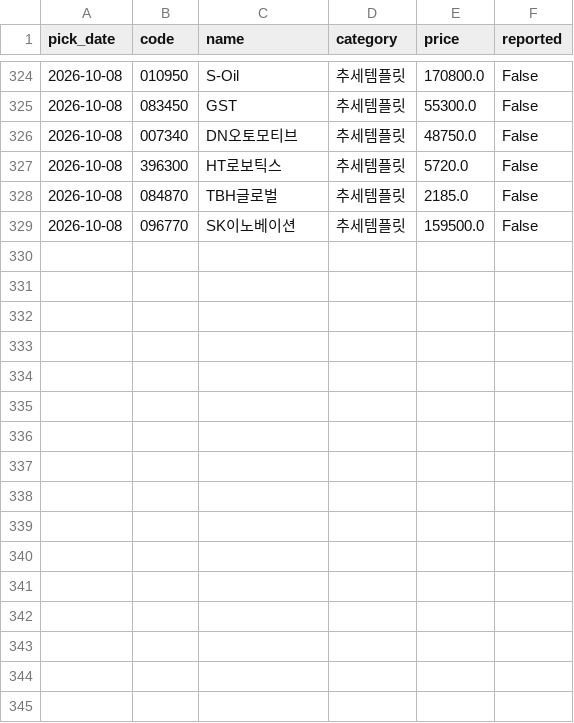
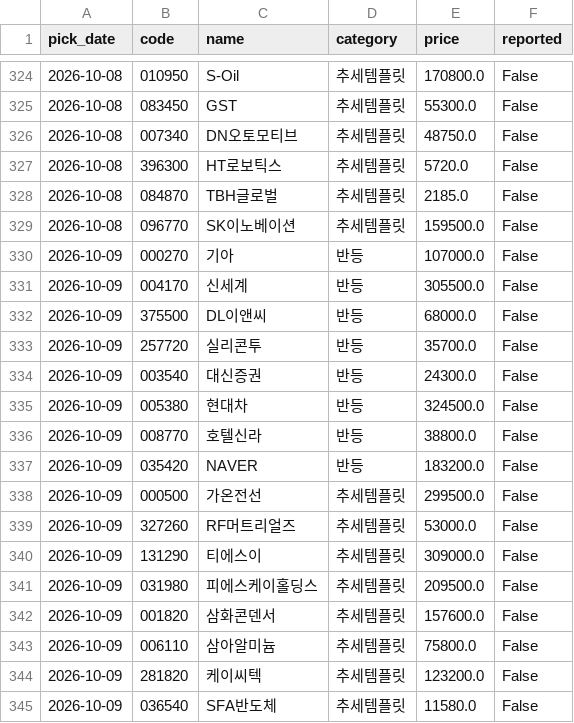
Before and after one commit to Kay2143/trading-strategy, a CSV file: picks_log.csv, drawn as a sheet; only a part is shown, gaps mark what is left out.

```diff
--- a/picks_log.csv
+++ b/picks_log.csv
@@ -329 +329,17 @@
 2026-10-08,096770,SK이노베이션,추세템플릿,159500.0,False
+2026-10-09,000270,기아,반등,107000.0,False
+2026-10-09,004170,신세계,반등,305500.0,False
+2026-10-09,375500,DL이앤씨,반등,68000.0,False
+2026-10-09,257720,실리콘투,반등,35700.0,False
+2026-10-09,003540,대신증권,반등,24300.0,False
+2026-10-09,005380,현대차,반등,324500.0,False
+2026-10-09,008770,호텔신라,반등,38800.0,False
+2026-10-09,035420,NAVER,반등,183200.0,False
+2026-10-09,000500,가온전선,추세템플릿,299500.0,False
+2026-10-09,327260,RF머트리얼즈,추세템플릿,53000.0,False
+2026-10-09,131290,티에스이,추세템플릿,309000.0,False
+2026-10-09,031980,피에스케이홀딩스,추세템플릿,209500.0,False
+2026-10-09,001820,삼화콘덴서,추세템플릿,157600.0,False
+2026-10-09,006110,삼아알미늄,추세템플릿,75800.0,False
+2026-10-09,281820,케이씨텍,추세템플릿,123200.0,False
+2026-10-09,036540,SFA반도체,추세템플릿,11580.0,False
```
